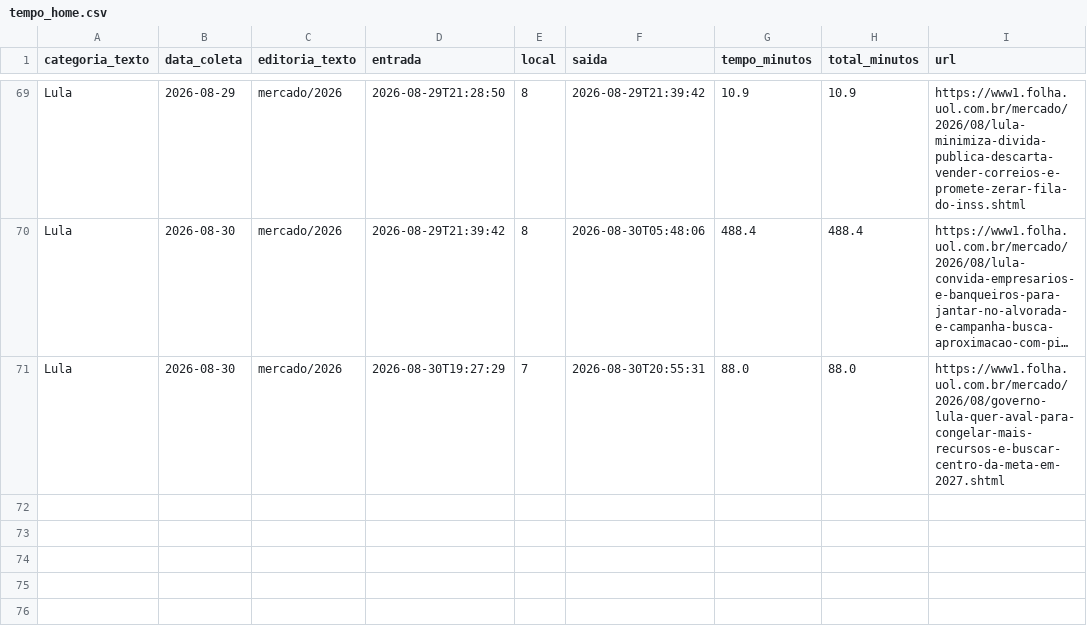
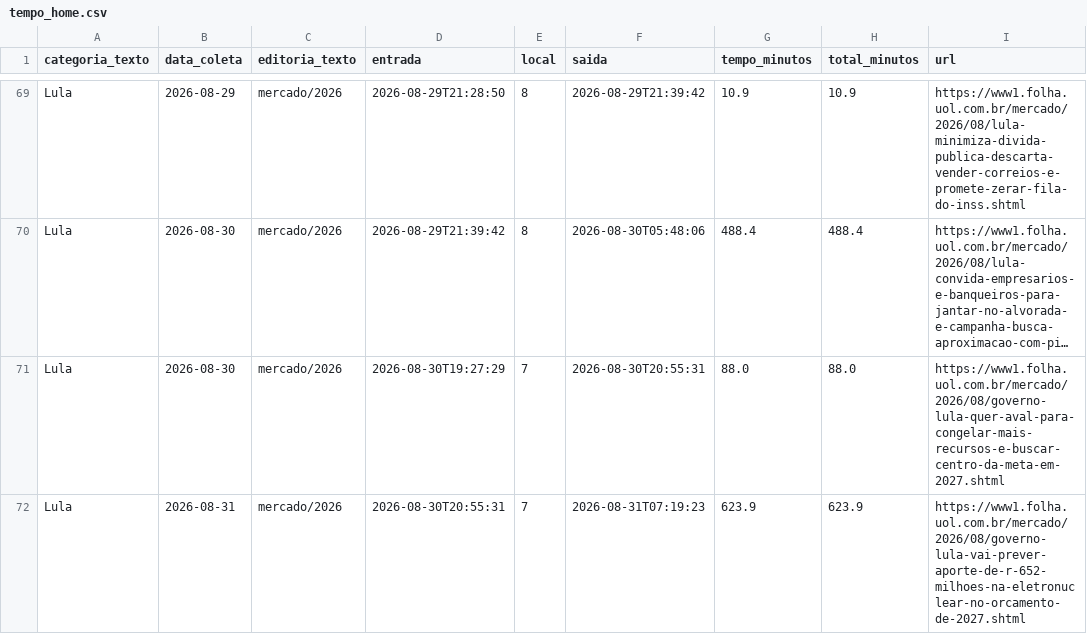
Before and after one commit to saratrindade-droid/equilibrio-eleitoral-2, a CSV file: tempo_home.csv, drawn as a sheet; only a part is shown, gaps mark what is left out; long unchanged cells end in …; the diff names each change by its address in the sheet, - before the commit and + after, or states it on an @@ line.

Commit message:
Atualiza coleta tempo-na-home

```diff
--- a/tempo_home.csv
+++ b/tempo_home.csv
+row 72: Lula | 2026-08-31 | mercado/2026 | 2026-08-30T20:55:31 | 7 | 2026-08-31T07:19:23 | 623.9 | 623.9 | https://www1.folha.uol.com.br/mercado/2026/08/governo-lula-vai-prever-aporte-de-r-652-milhoes-na-eletronuclear-no-orcamento-de-2027.shtml
```
Also changed, not shown: 1 other file.
